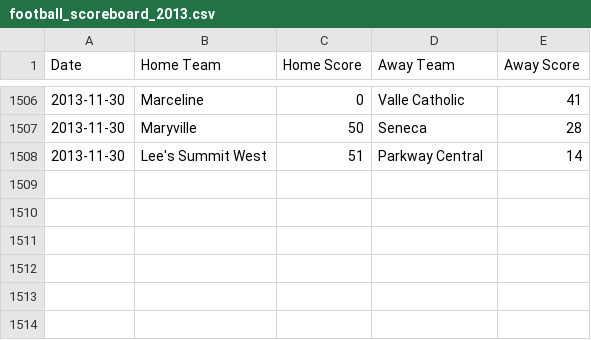
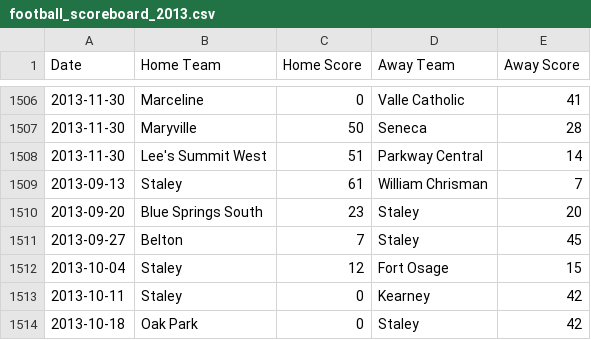
Before and after one commit to AllMOSports/football-ratings-2013, a CSV file: football_scoreboard_2013.csv, drawn as a sheet; only a part is shown, gaps mark what is left out.

```diff
--- a/football_scoreboard_2013.csv
+++ b/football_scoreboard_2013.csv
@@ -1508 +1508,7 @@ Date,Home Team,Home Score,Away Team,Away Score
 2013-11-30,Lee's Summit West,51,Parkway Central,14
+2013-09-13,Staley,61,William Chrisman,7
+2013-09-20,Blue Springs South,23,Staley,20
+2013-09-27,Belton,7,Staley,45
+2013-10-04,Staley,12,Fort Osage,15
+2013-10-11,Staley,0,Kearney,42
+2013-10-18,Oak Park,0,Staley,42
```
Also changed, not shown: 7 other files.
